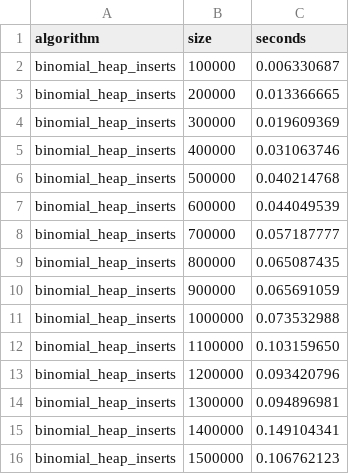
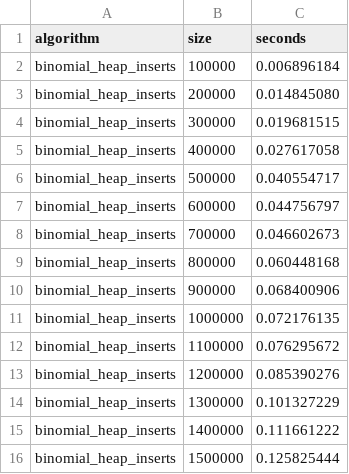
Before and after one commit to EvilTomato9890/MIPT_labs, a CSV file: lab3/results/csv/point2.csv, drawn as a sheet.

```diff
--- a/lab3/results/csv/point2.csv
+++ b/lab3/results/csv/point2.csv
@@ -1,16 +1,16 @@
 algorithm,size,seconds
-binomial_heap_inserts,100000,0.006330687
-binomial_heap_inserts,200000,0.013366665
-binomial_heap_inserts,300000,0.019609369
-binomial_heap_inserts,400000,0.031063746
-binomial_heap_inserts,500000,0.040214768
-binomial_heap_inserts,600000,0.044049539
-binomial_heap_inserts,700000,0.057187777
-binomial_heap_inserts,800000,0.065087435
-binomial_heap_inserts,900000,0.065691059
-binomial_heap_inserts,1000000,0.073532988
-binomial_heap_inserts,1100000,0.103159650
-binomial_heap_inserts,1200000,0.093420796
-binomial_heap_inserts,1300000,0.094896981
-binomial_heap_inserts,1400000,0.149104341
-binomial_heap_inserts,1500000,0.106762123
+binomial_heap_inserts,100000,0.006896184
+binomial_heap_inserts,200000,0.014845080
+binomial_heap_inserts,300000,0.019681515
+binomial_heap_inserts,400000,0.027617058
+binomial_heap_inserts,500000,0.040554717
+binomial_heap_inserts,600000,0.044756797
+binomial_heap_inserts,700000,0.046602673
+binomial_heap_inserts,800000,0.060448168
+binomial_heap_inserts,900000,0.068400906
+binomial_heap_inserts,1000000,0.072176135
+binomial_heap_inserts,1100000,0.076295672
+binomial_heap_inserts,1200000,0.085390276
+binomial_heap_inserts,1300000,0.101327229
+binomial_heap_inserts,1400000,0.111661222
+binomial_heap_inserts,1500000,0.125825444
```
Also changed, not shown: lab3/results/csv/point1.csv, lab3/results/csv/point3_dense.csv, 15 other files.
